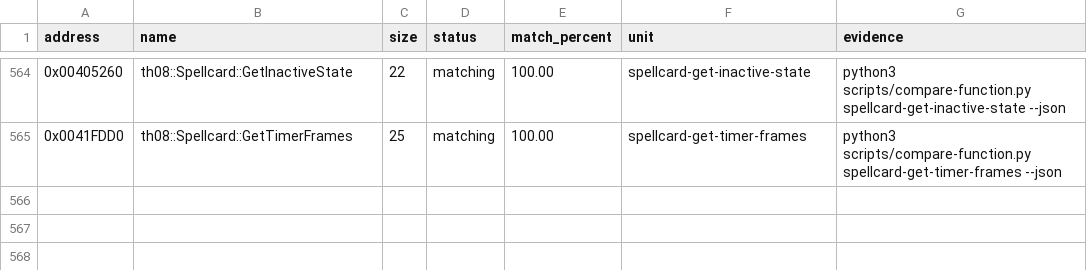
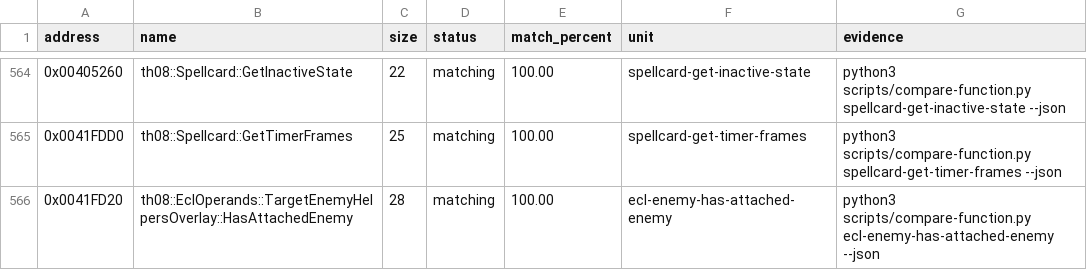
Before and after one commit to N0zoM1z0/th08, a CSV file: config/matches.csv, drawn as a sheet; only a part is shown, gaps mark what is left out; the diff names each change by its address in the sheet, - before the commit and + after, or states it on an @@ line.

Commit message:
gpt-web: exact ecl enemy attachment helper

```diff
--- a/config/matches.csv
+++ b/config/matches.csv
+row 566: 0x0041FD20 | th08::EclOperands::TargetEnemyHelpersOverlay::HasAttachedEnemy | 28 | matching | 100.00 | ecl-enemy-has-attached-enemy | python3 scripts/compare-function.py ecl-enemy-has-attached-enemy --json
```
Also changed, not shown: config/implemented.csv, config/mapping.csv, 5 other files.
